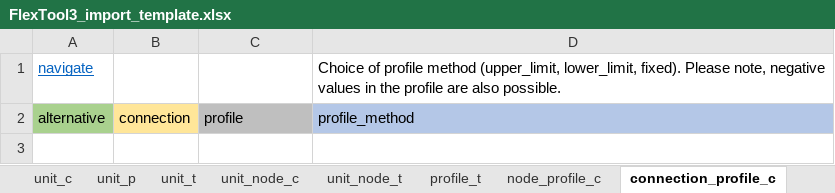
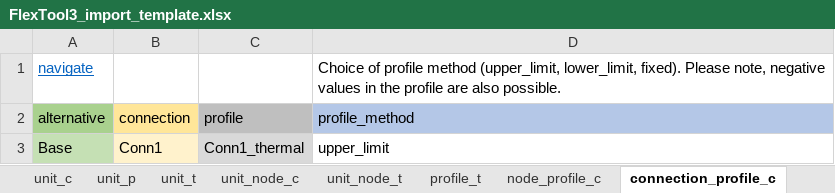
Before and after one commit to irena-flextool/flextool, an Excel workbook: FlexTool3_import_template.xlsx, sheet connection_profile_c, drawn as a sheet; values as stored, in another font and other column widths than the file's, no borders; the diff names each change by its address in the sheet, - before the commit and + after, or states it on an @@ line.

Commit message:
Changed unit_profile to unit_node_profile. Node_profile (state limits) and connection_profile now work on the model side too. Removed connection__node__node table.

```diff
--- a/FlexTool3_import_template.xlsx (sheet connection_profile_c)
+++ b/FlexTool3_import_template.xlsx (sheet connection_profile_c)
+row 3: Base | Conn1 | Conn1_thermal | upper_limit
```
Also changed, not shown: sheet profile_t, sheet node_t, sheet connection_c, sheet version, sheet node_c, sheet node_profile_c, 3 more sheets, other sheet tabs, charts or pictures, 9 other files.
